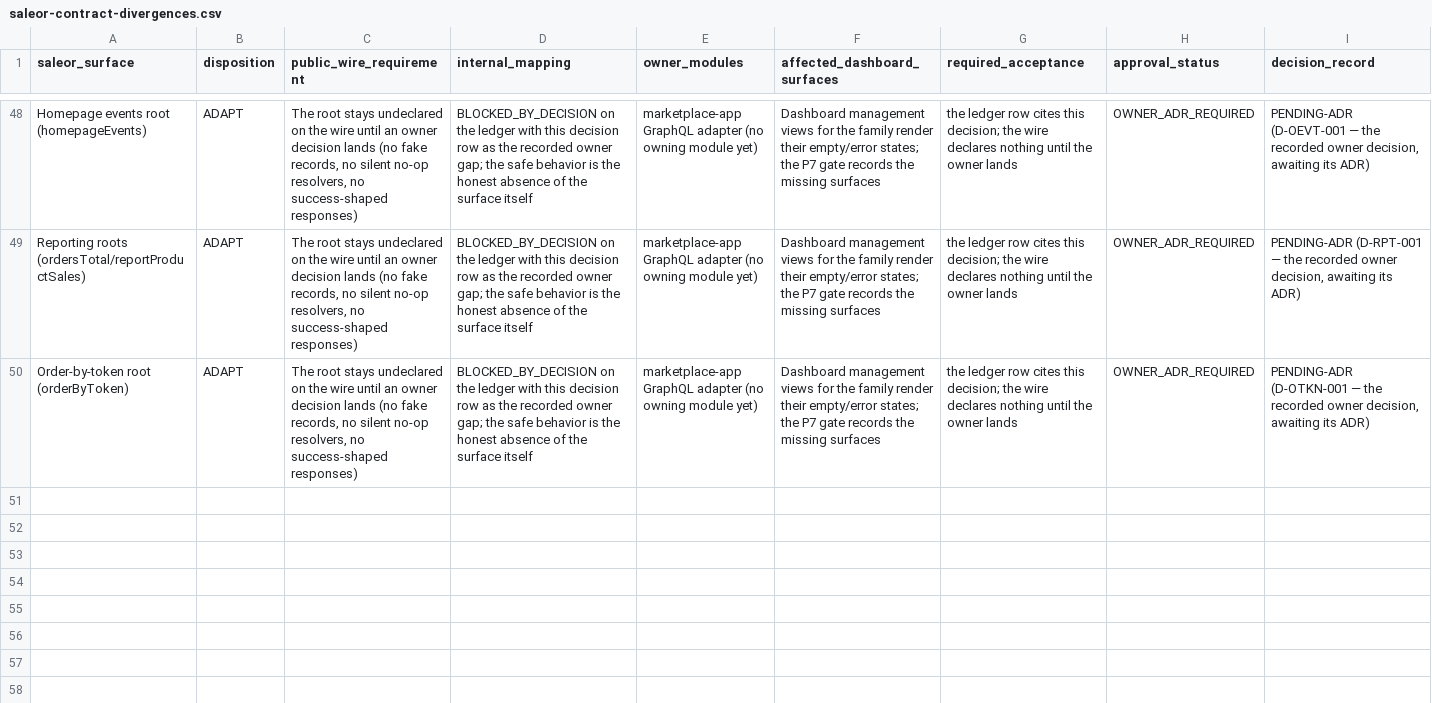
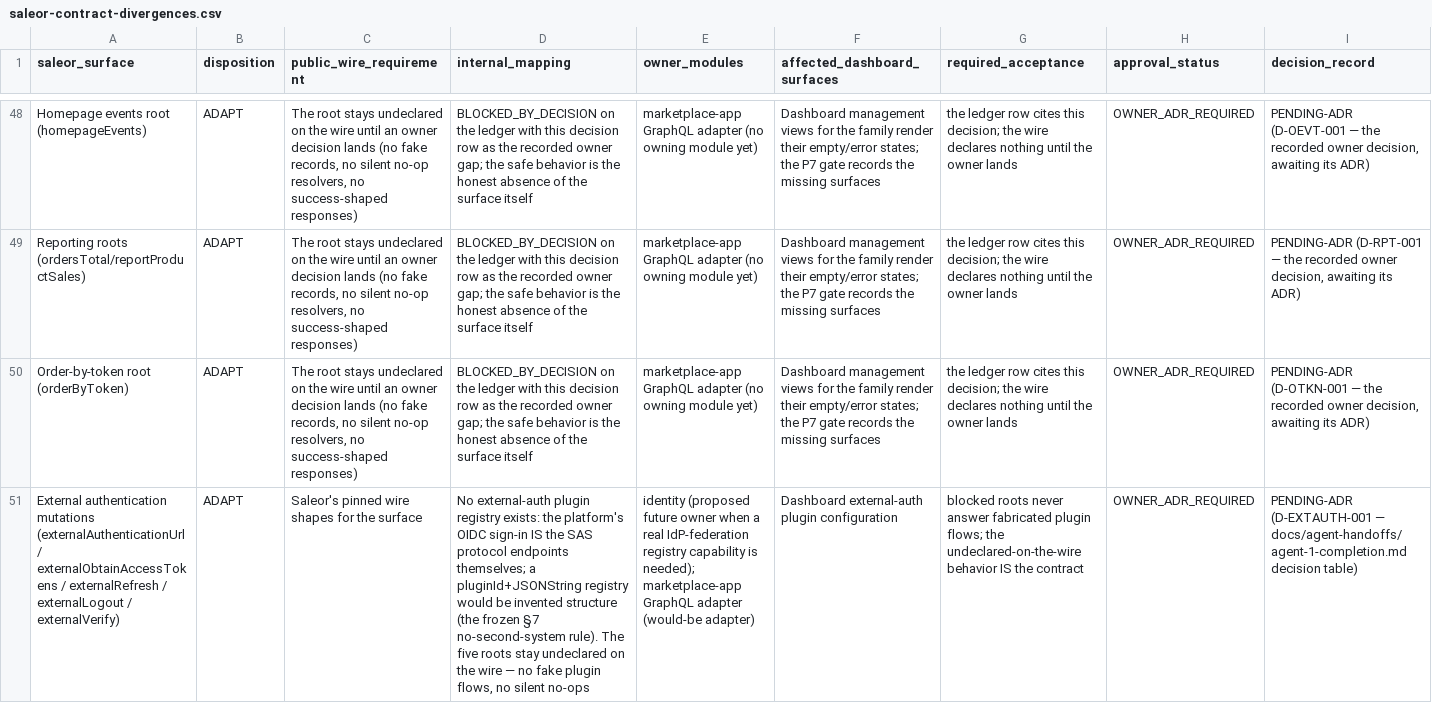
Before and after one commit to waelhe/app-java-v3, a CSV file: docs/governance/plans/saleor-contract-divergences.csv, drawn as a sheet; only a part is shown, gaps mark what is left out; rows hold the shown columns only; the diff covers the shown part only; the diff names each change by its address in the sheet, - before the commit and + after, or states it on an @@ line.

Commit message:
docs(campaign): the merge-time assembly of agent 1's packet — 88 ledger flips and the divergence registry closures
The completion report's delivery item 3 executes (docs/agent-handoffs/
agent-1-completion.md): PR #696 was merged without the central-ledger
assembly (the agent protocol rightly forbids the packet touching the
ledger), and this is that assembly, riding the CI-gates follow-up PR
#701 (7afc558) that closed the post-merge review's four measured
blockers on one SHA.

The ledger (22 INTEGRATED / 57 BLOCKED / 379 NOT_STARTED before):
- 66 never-blocked TESTED roots NOT_STARTED -> INTEGRATED (the identity/
  account/customer/staff + CMS pages + navigation mutations, evidence:
  PR #696 merge fabfadd + the five green gates of PR #701 7afc558).
- 11 resolved-block roots BLOCKED_BY_DECISION -> INTEGRATED: address/
  customerType(s)/page(s)/pageType(s)/menu(s)/menuItem(s) — the owners
  PR #696 delivered (V248 + AddressManagementSpi, V250 +
  CustomerTypeService + CustomerTypeSpi, V281/V282 + CmsPageAdminService
  over CmsPageSpi, V283/V284 + CmsNavigationAdminService over
  CmsNavigationSpi) resolve the prior D-ADDR/D-CUSTTYPE/D-PAGE/D-MENU
  decisions.
- 11 newly-blocked roots NOT_STARTED -> BLOCKED_BY_DECISION (external
  auth x5 D-EXTAUTH-001, avatars x2 D-AVATAR-001, permission-group
  writes x3 D-PGRP-001, pageReorderAttributeValues D-PAGE-ATTR-001 —
  addressValidationRules stays under its existing D-ADDR-001-b row).

Totals after: 99 INTEGRATED / 57 BLOCKED_BY_DECISION / 302 NOT_STARTED.

The divergence registry: the three owner-delivered rows (D-CUSTTYPE-001,
D-PAGE-001, D-MENU-001) flip OWNER_ADR_REQUIRED -> IMPLEMENTATION_
REQUIRED with the assembly record; four new OWNER_ADR_REQUIRED decision
rows register the honest no-owner gaps with their proposed future
owners (the completion report's decision table verbatim).

The follow-on debt the completion report already documents stays owned
by its named owners: the notifications renderer for the two new account
events (notifications module), and the catalog attribute-value SPI that
would unblock pageReorderAttributeValues (A2 scope).

```diff
--- a/docs/governance/plans/saleor-contract-divergences.csv
+++ b/docs/governance/plans/saleor-contract-divergences.csv
+row 51: External authentication mutations (externalAuthenticationUrl / externalObtainAccessTokens / externalRefresh / externalLogout / externalVerify) | ADAPT | Saleor's pinned wire shapes for the surface | No external-auth plugin registry exists: the platform's OIDC sign-in IS the SAS protocol endpoints themselves; a pluginId+JSONString registry would be invented structure (the frozen §7 no-second-system rule). The five roots stay undeclared on the wire — no fake plugin flows, no silent no-ops | identity (proposed future owner when a real IdP-federation registry capability is needed); marketplace-app GraphQL adapter (would-be adapter) | Dashboard external-auth plugin configuration | blocked roots never answer fabricated plugin flows; the undeclared-on-the-wire behavior IS the contract | OWNER_ADR_REQUIRED | PENDING-ADR (D-EXTAUTH-001 — docs/agent-handoffs/agent-1-completion.md decision table)
```
Also changed, not shown: 3 added rows and 6 edited cells elsewhere in this file, 1 other file.
